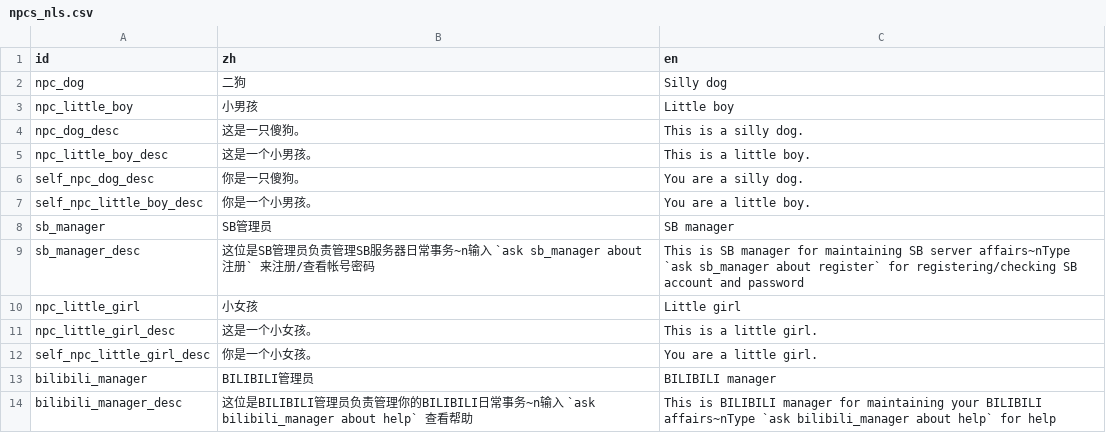
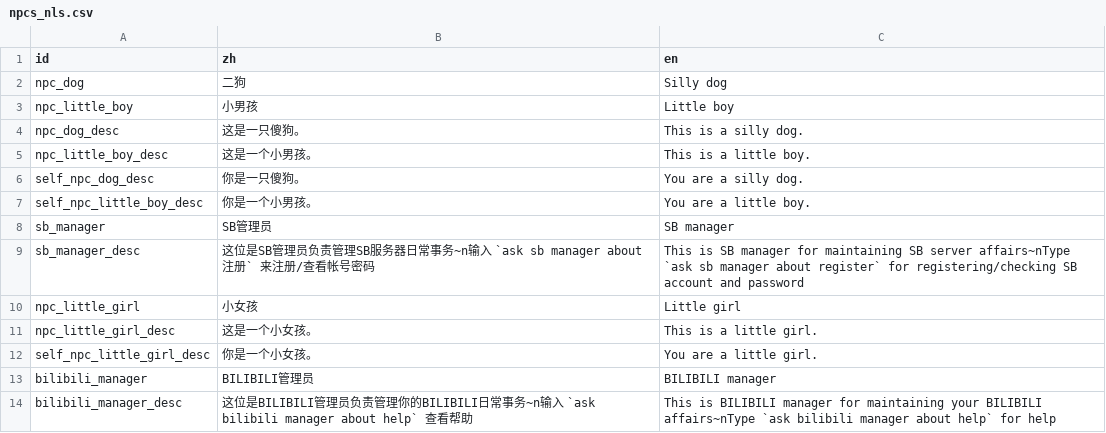
Before and after one commit to shuieryin/wechat_mud, a CSV file: priv/nls_server/npcs_nls.csv, drawn as a sheet.

```diff
--- a/priv/nls_server/npcs_nls.csv
+++ b/priv/nls_server/npcs_nls.csv
@@ -8,3 +8,3 @@ self_npc_little_boy_desc,你是一个小男孩。,You are a little boy.
 sb_manager,SB管理员,SB manager
-sb_manager_desc,这位是SB管理员负责管理SB服务器日常事务~n输入 `ask sb_manager about 注册` 来注册/查看帐号密码,This is SB manager for maintaining SB server affairs~nType `ask sb_manager about register` for registering/checking SB account and password
+sb_manager_desc,这位是SB管理员负责管理SB服务器日常事务~n输入 `ask sb manager about 注册` 来注册/查看帐号密码,This is SB manager for maintaining SB server affairs~nType `ask sb manager about register` for registering/checking SB account and password
 npc_little_girl,小女孩,Little girl
@@ -13,2 +13,2 @@ self_npc_little_girl_desc,你是一个小女孩。,You are a little girl.
 bilibili_manager,BILIBILI管理员,BILIBILI manager
-bilibili_manager_desc,这位是BILIBILI管理员负责管理你的BILIBILI日常事务~n输入 `ask bilibili_manager about help` 查看帮助,This is BILIBILI manager for maintaining your BILIBILI affairs~nType `ask bilibili_manager about help` for help
+bilibili_manager_desc,这位是BILIBILI管理员负责管理你的BILIBILI日常事务~n输入 `ask bilibili manager about help` 查看帮助,This is BILIBILI manager for maintaining your BILIBILI affairs~nType `ask bilibili manager about help` for help
```
Also changed, not shown: 2 other files.
